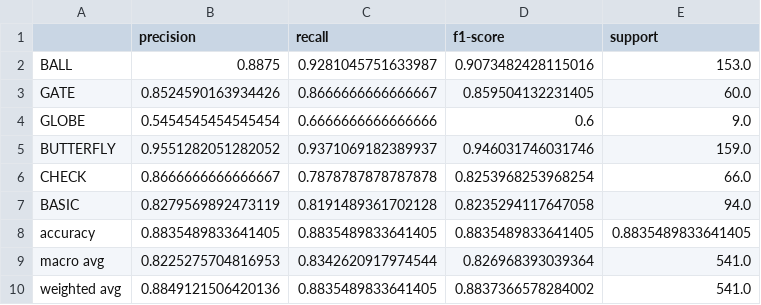
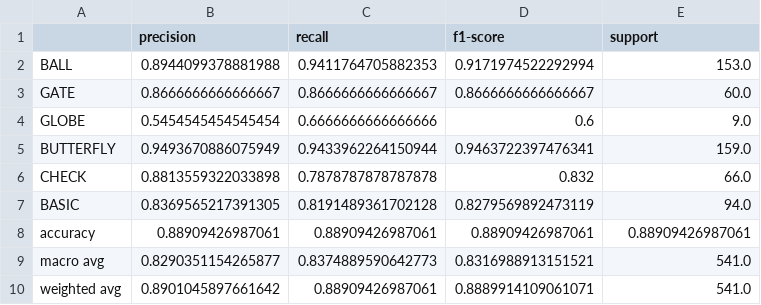
Before and after one commit to lukejh9/huen-ai-skey-personal, a CSV file: pipe-component-ai/models_v2/valve_models/classification_report.csv, drawn as a sheet.

```diff
--- a/pipe-component-ai/models_v2/valve_models/classification_report.csv
+++ b/pipe-component-ai/models_v2/valve_models/classification_report.csv
@@ -1,10 +1,10 @@
 ,precision,recall,f1-score,support
-BALL,0.8875,0.9281045751633987,0.9073482428115016,153.0
-GATE,0.8524590163934426,0.8666666666666667,0.859504132231405,60.0
+BALL,0.8944099378881988,0.9411764705882353,0.9171974522292994,153.0
+GATE,0.8666666666666667,0.8666666666666667,0.8666666666666667,60.0
 GLOBE,0.5454545454545454,0.6666666666666666,0.6,9.0
-BUTTERFLY,0.9551282051282052,0.9371069182389937,0.946031746031746,159.0
-CHECK,0.8666666666666667,0.7878787878787878,0.8253968253968254,66.0
-BASIC,0.8279569892473119,0.8191489361702128,0.8235294117647058,94.0
-accuracy,0.8835489833641405,0.8835489833641405,0.8835489833641405,0.8835489833641405
-macro avg,0.8225275704816953,0.8342620917974544,0.826968393039364,541.0
-weighted avg,0.8849121506420136,0.8835489833641405,0.8837366578284002,541.0
+BUTTERFLY,0.9493670886075949,0.9433962264150944,0.9463722397476341,159.0
+CHECK,0.8813559322033898,0.7878787878787878,0.832,66.0
+BASIC,0.8369565217391305,0.8191489361702128,0.8279569892473119,94.0
+accuracy,0.88909426987061,0.88909426987061,0.88909426987061,0.88909426987061
+macro avg,0.8290351154265877,0.8374889590642773,0.8316988913151521,541.0
+weighted avg,0.8901045897661642,0.88909426987061,0.8889914109061071,541.0
```
Also changed, not shown: pipe-component-ai/models_v2/valve_models/feature_importance.csv, 6 other files.
